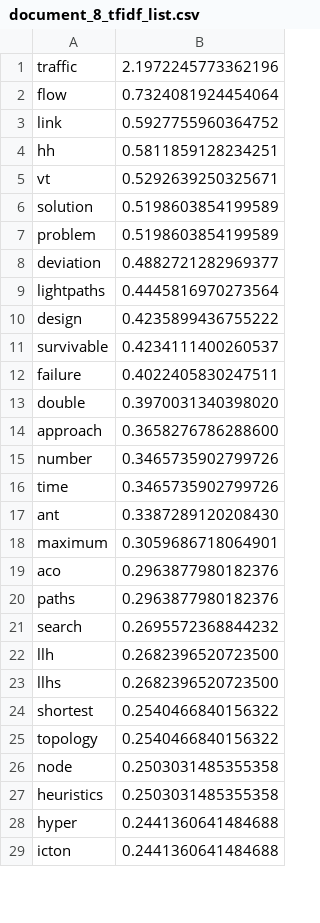
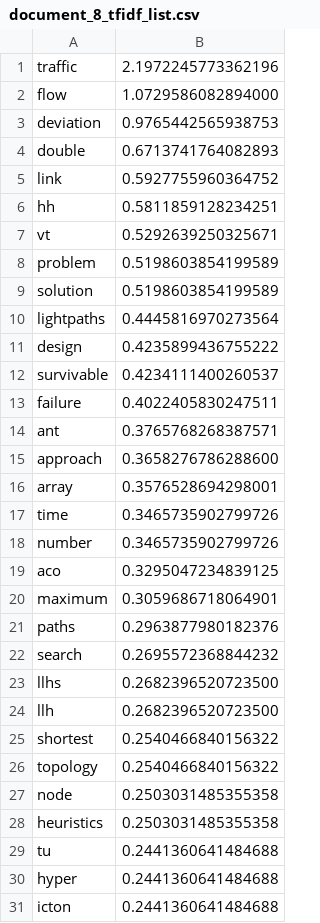
Before and after one commit to hilalbalci/cse3063f17p1-sgumustas_aulgen_hbalci, a CSV file: project2/document_8_tfidf_list.csv, drawn as a sheet; only a part is shown; the diff covers the shown part only.

```diff
--- a/project2/document_8_tfidf_list.csv
+++ b/project2/document_8_tfidf_list.csv
@@ -1,3 +1,5 @@
 traffic,2.1972245773362196
-flow,0.7324081924454064
+flow,1.0729586082894000
+deviation,0.9765442565938753
+double,0.6713741764082893
 link,0.5927755960364752
@@ -5,5 +7,4 @@ hh,0.5811859128234251
 vt,0.5292639250325671
+problem,0.5198603854199589
 solution,0.5198603854199589
-problem,0.5198603854199589
-deviation,0.4882721282969377
 lightpaths,0.4445816970273564
@@ -12,13 +13,13 @@ survivable,0.4234111400260537
 failure,0.4022405830247511
-double,0.3970031340398020
+ant,0.3765768268387571
 approach,0.3658276786288600
+array,0.3576528694298001
+time,0.3465735902799726
 number,0.3465735902799726
-time,0.3465735902799726
-ant,0.3387289120208430
+aco,0.3295047234839125
 maximum,0.3059686718064901
-aco,0.2963877980182376
 paths,0.2963877980182376
 search,0.2695572368844232
+llhs,0.2682396520723500
 llh,0.2682396520723500
-llhs,0.2682396520723500
 shortest,0.2540466840156322
@@ -27,2 +28,3 @@ node,0.2503031485355358
 heuristics,0.2503031485355358
+tu,0.2441360641484688
 hyper,0.2441360641484688
```
Also changed, not shown: 8 added rows, 10 removed rows, 1 moved row and 1 edited cell elsewhere in this file, project2/document_2_tf_list.csv, project2/document_2_tfidf_list.csv, 33 other files.
